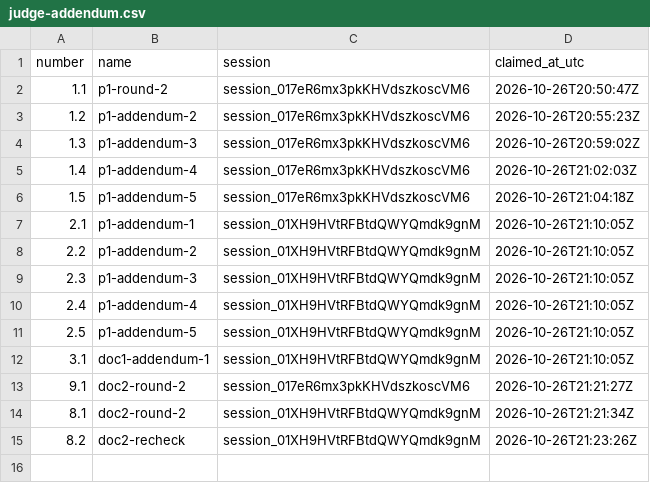
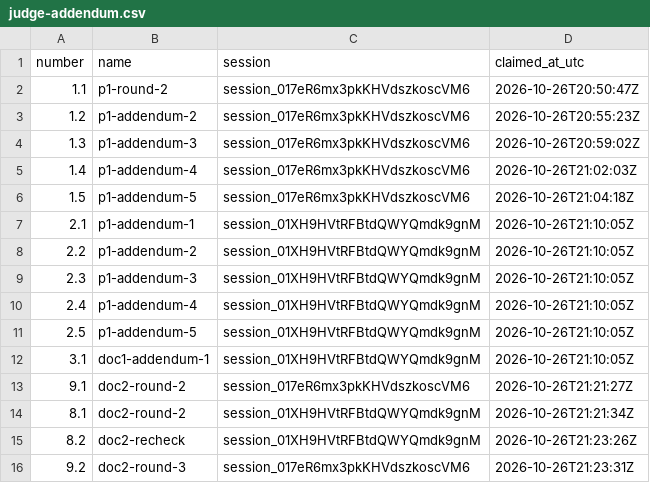
Before and after one commit to contactexepex/omenix-trading, a CSV file: numbers/judge-addendum.csv, drawn as a sheet; the diff names each change by its address in the sheet, - before the commit and + after, or states it on an @@ line.

```diff
--- a/numbers/judge-addendum.csv
+++ b/numbers/judge-addendum.csv
+row 16: 9.2 | doc2-round-3 | session_017eR6mx3pkKHVdszkoscVM6 | 2026-10-26T21:23:31Z
```
